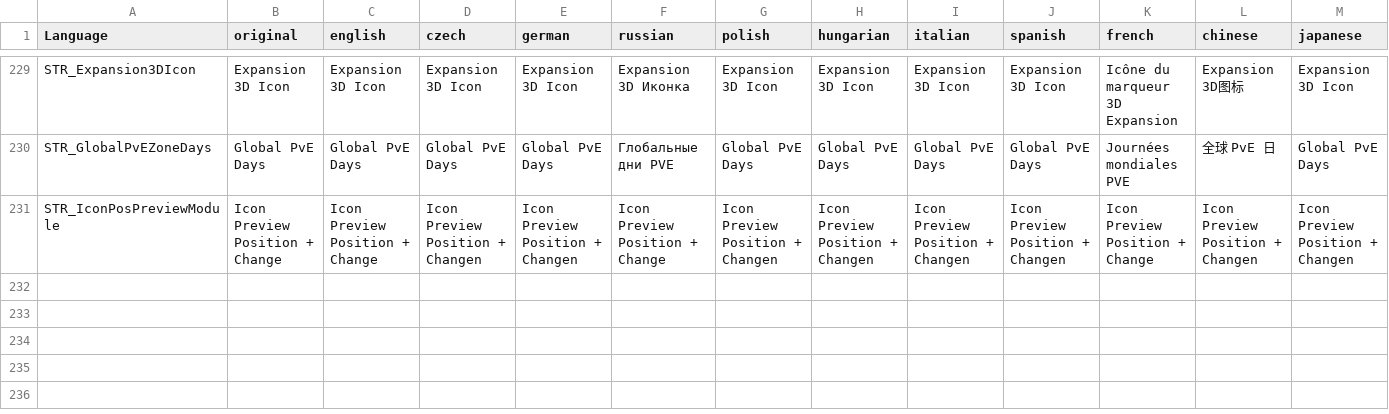
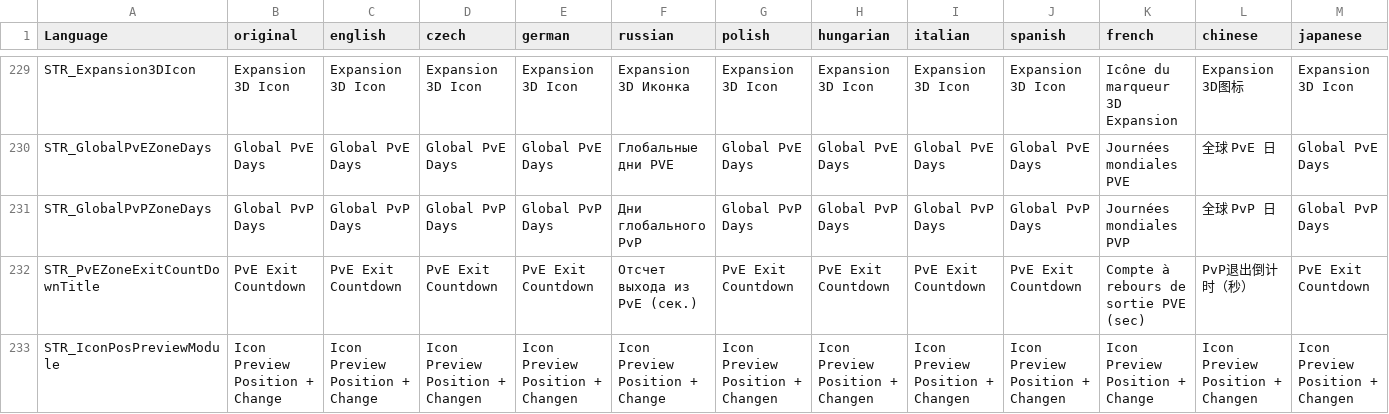
Before and after one commit to Ninjin89/ninjinspvppvetranslation, a CSV file: stringtable.csv, drawn as a sheet; only a part is shown, gaps mark what is left out; rows hold the shown columns only; the diff names each change by its address in the sheet, - before the commit and + after, or states it on an @@ line.

Commit message:
Update stringtable.csv

```diff
--- a/stringtable.csv
+++ b/stringtable.csv
+row 231: STR_GlobalPvPZoneDays | Global PvP Days | Global PvP Days | Global PvP Days | Global PvP Days | Дни глобального PvP | Global PvP Days | Global PvP Days | Global PvP Days | Global PvP Days | Journées mondiales PVP | 全球 PvP 日 | Global PvP Days
+row 232: STR_PvEZoneExitCountDownTitle | PvE Exit Countdown | PvE Exit Countdown | PvE Exit Countdown | PvE Exit Countdown | Отсчет выхода из PvE (сек.) | PvE Exit Countdown | PvE Exit Countdown | PvE Exit Countdown | PvE Exit Countdown | Compte à rebours de sortie PVE (sec) | PvP退出倒计时（秒） | PvE Exit Countdown
```
